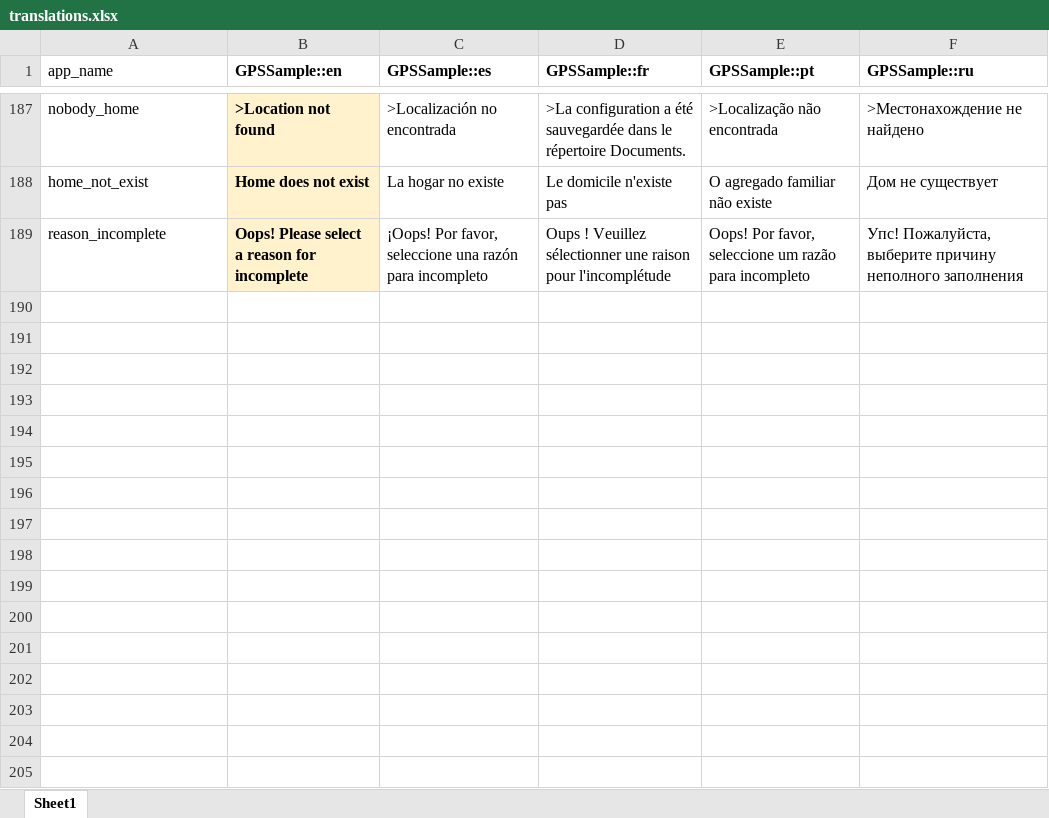
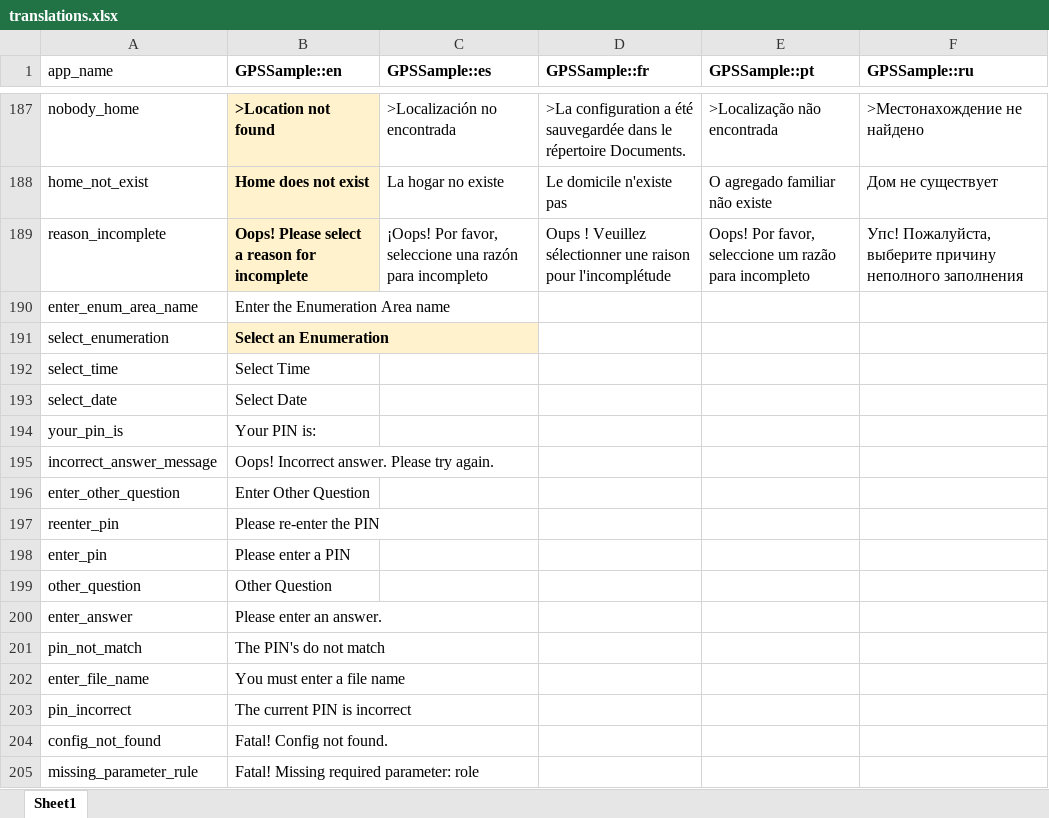
Before and after one commit to GPS-Sample/GPS-Sample, an Excel workbook: translations/translations.xlsx, sheet Sheet1, drawn as a sheet; only a part is shown, gaps mark what is left out; values as stored, in another font and other column widths than the file's, no borders; the diff names each change by its address in the sheet, - before the commit and + after, or states it on an @@ line.

```diff
--- a/translations/translations.xlsx (sheet Sheet1)
+++ b/translations/translations.xlsx (sheet Sheet1)
+row 190: enter_enum_area_name | Enter the Enumeration Area name
+row 191: select_enumeration | Select an Enumeration
+row 192: select_time | Select Time
+row 193: select_date | Select Date
+row 194: your_pin_is | Your PIN is:
+row 195: incorrect_answer_message | Oops! Incorrect answer. Please try again.
+row 196: enter_other_question | Enter Other Question
+row 197: reenter_pin | Please re-enter the PIN
+row 198: enter_pin | Please enter a PIN
+row 199: other_question | Other Question
+row 200: enter_answer | Please enter an answer.
+row 201: pin_not_match | The PIN's do not match
+row 202: enter_file_name | You must enter a file name
+row 203: pin_incorrect | The current PIN is incorrect
+row 204: config_not_found | Fatal! Config not found.
+row 205: missing_parameter_rule | Fatal! Missing required parameter: role
```
Also changed, not shown: 12 other files.
